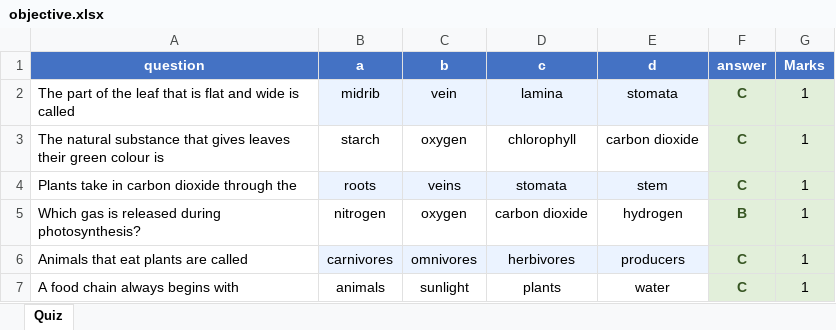
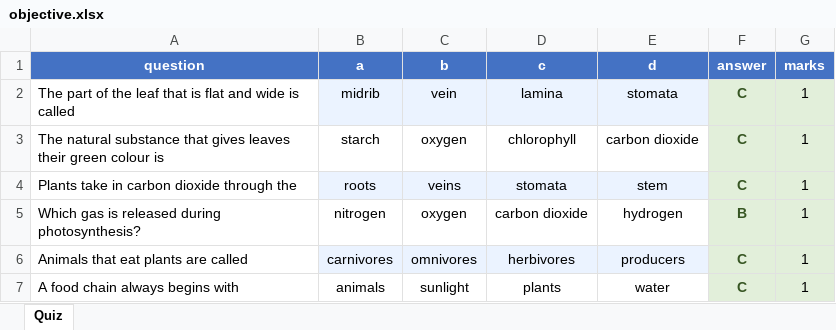
Before and after one commit to Ayushack101/lms, an Excel workbook: public/build/assets/files/objective.xlsx, sheet Quiz, drawn as a sheet; values as stored, in another font and other column widths than the file's, no borders; the diff names each change by its address in the sheet, - before the commit and + after, or states it on an @@ line.

```diff
--- a/public/build/assets/files/objective.xlsx (sheet Quiz)
+++ b/public/build/assets/files/objective.xlsx (sheet Quiz)
-G1: Marks
+G1: marks
```
Also changed, not shown: public/build/assets/files/subjective.xlsx, 14 other files.
